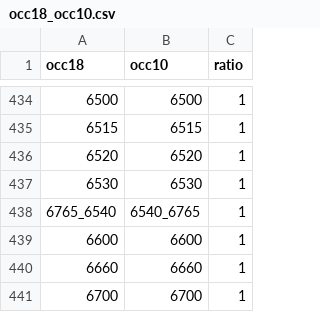
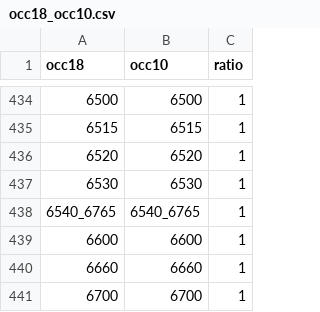
Before and after one commit to TWalstrum/Concordances, a CSV file: census_occ/data/refined/occ18_occ10.csv, drawn as a sheet; only a part is shown, gaps mark what is left out.

```diff
--- a/census_occ/data/refined/occ18_occ10.csv
+++ b/census_occ/data/refined/occ18_occ10.csv
@@ -437,3 +437,3 @@ occ18,occ10,ratio
 6530,6530,1
-6765_6540,6540_6765,1
+6540_6765,6540_6765,1
 6600,6600,1
```
Also changed, not shown: census_occ/data/refined/occ10_occ18.csv, 1 other file.
